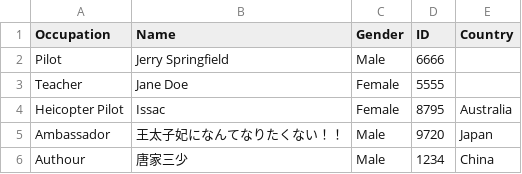
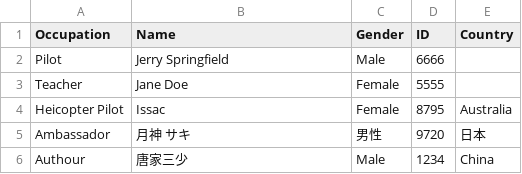
Before and after one commit to Tsz-Fung-Ryan/Practice_Interview_Question_Jan_13_2020, a CSV file: data/third.csv, drawn as a sheet.

```diff
--- a/data/third.csv
+++ b/data/third.csv
@@ -4,3 +4,3 @@ Teacher,Jane Doe,Female,5555,
 Heicopter Pilot,Issac,Female,8795,Australia
-Ambassador,王太子妃になんてなりたくない！！,Male,9720,Japan
+Ambassador,月神 サキ,男性,9720,日本
 Authour,唐家三少,Male,1234,China
```
Also changed, not shown: 2 other files.
